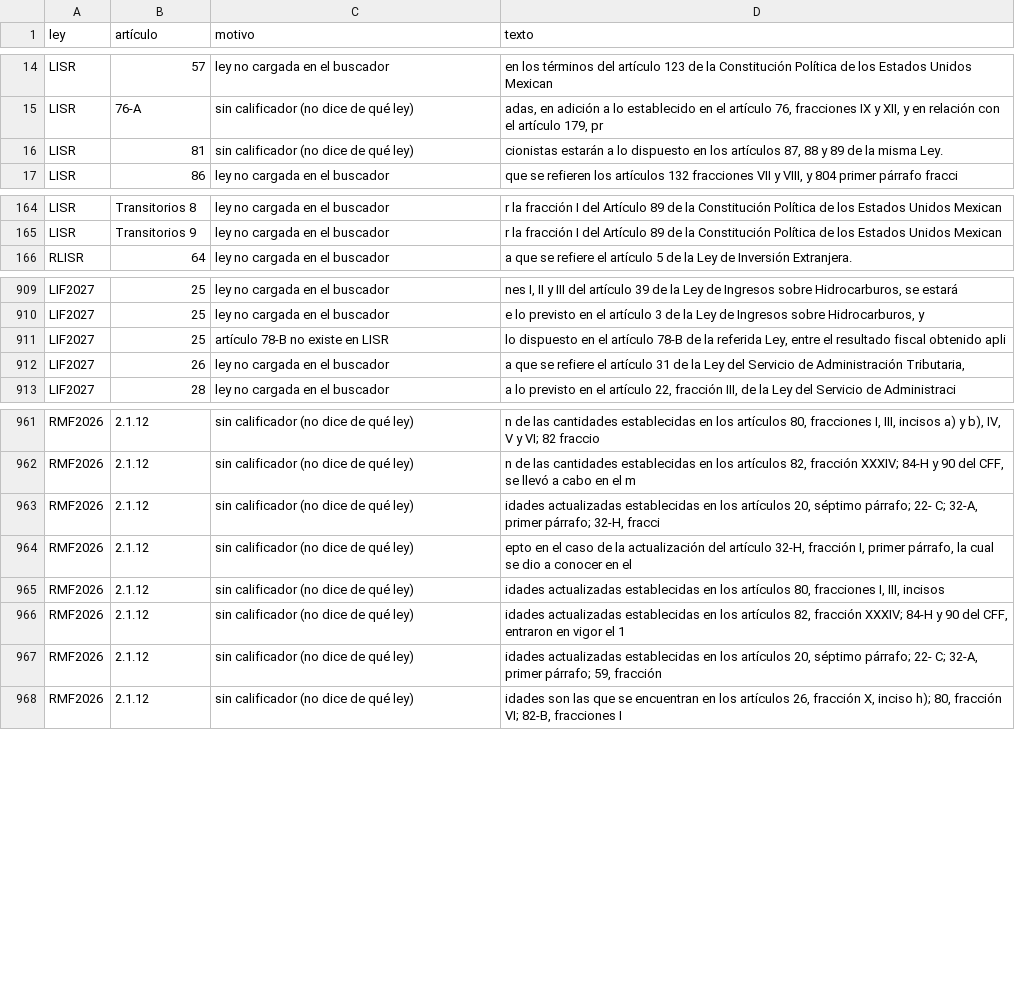
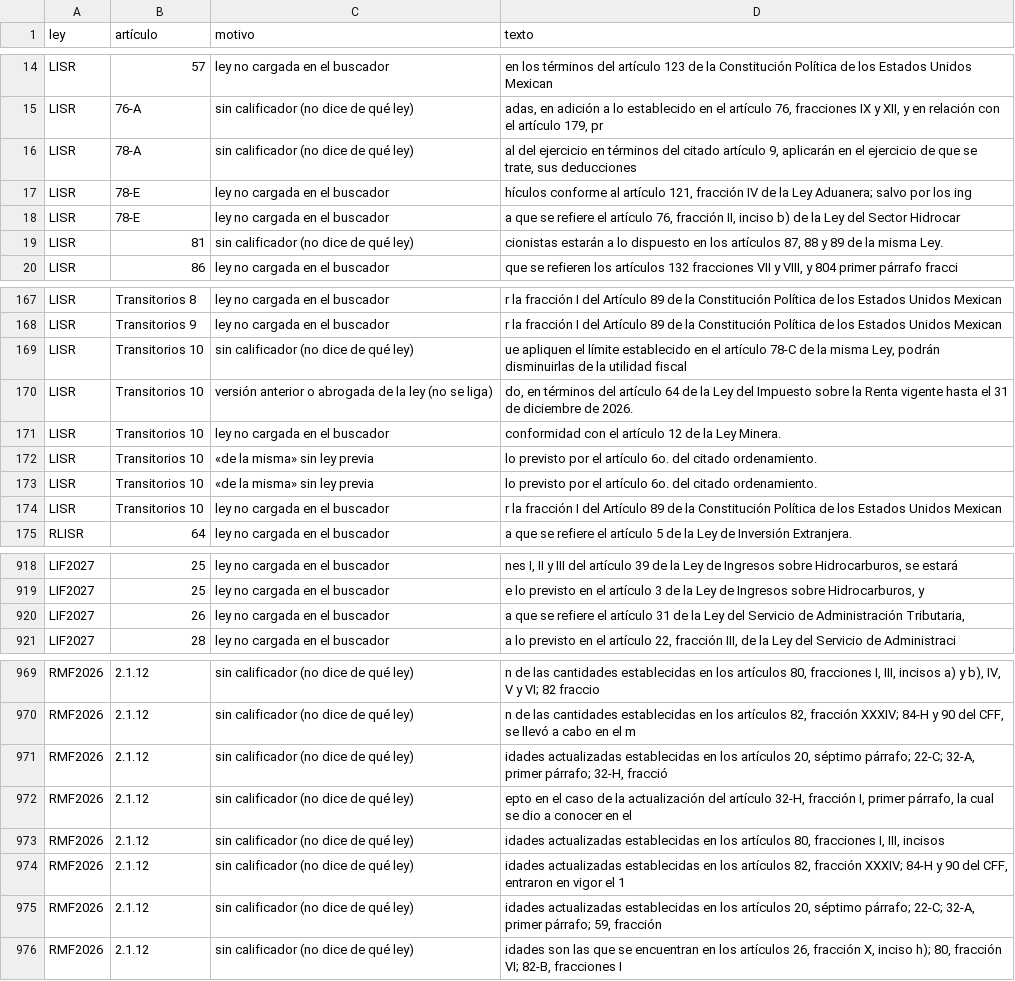
Before and after one commit to CarlosSaucillo/leyes-fiscales-mx, a CSV file: web/data/reportes/referencias_no_resueltas.csv, drawn as a sheet; only a part is shown, gaps mark what is left out; the diff covers the shown part only.

```diff
--- a/web/data/reportes/referencias_no_resueltas.csv
+++ b/web/data/reportes/referencias_no_resueltas.csv
@@ -15,2 +15,5 @@ LISR,57,ley no cargada en el buscador,en los términos del artículo 123 de la C
 LISR,76-A,sin calificador (no dice de qué ley),"adas, en adición a lo establecido en el artículo 76, fracciones IX y XII, y en relación con el artículo 179, pr"
+LISR,78-A,sin calificador (no dice de qué ley),"al del ejercicio en términos del citado artículo 9, aplicarán en el ejercicio de que se trate, sus deducciones"
+LISR,78-E,ley no cargada en el buscador,"hículos conforme al artículo 121, fracción IV de la Ley Aduanera; salvo por los ing"
+LISR,78-E,ley no cargada en el buscador,"a que se refiere el artículo 76, fracción II, inciso b) de la Ley del Sector Hidrocar"
 LISR,81,sin calificador (no dice de qué ley),"cionistas estarán a lo dispuesto en los artículos 87, 88 y 89 de la misma Ley."
@@ -165,2 +168,8 @@ LISR,Transitorios 8,ley no cargada en el buscador,r la fracción I del Artículo
 LISR,Transitorios 9,ley no cargada en el buscador,r la fracción I del Artículo 89 de la Constitución Política de los Estados Unidos Mexican
+LISR,Transitorios 10,sin calificador (no dice de qué ley),"ue apliquen el límite establecido en el artículo 78-C de la misma Ley, podrán disminuirlas de la utilidad fiscal "
+LISR,Transitorios 10,versión anterior o abrogada de la ley (no se liga),"do, en términos del artículo 64 de la Ley del Impuesto sobre la Renta vigente hasta el 31 de diciembre de 2026."
+LISR,Transitorios 10,ley no cargada en el buscador, conformidad con el artículo 12 de la Ley Minera.
+LISR,Transitorios 10,«de la misma» sin ley previa, lo previsto por el artículo 6o. del citado ordenamiento.
+LISR,Transitorios 10,«de la misma» sin ley previa, lo previsto por el artículo 6o. del citado ordenamiento.
+LISR,Transitorios 10,ley no cargada en el buscador,r la fracción I del Artículo 89 de la Constitución Política de los Estados Unidos Mexican
 RLISR,64,ley no cargada en el buscador,a que se refiere el artículo 5 de la Ley de Inversión Extranjera.
@@ -910,3 +919,2 @@ LIF2027,25,ley no cargada en el buscador,"nes I, II y III del artículo 39 de la
 LIF2027,25,ley no cargada en el buscador,"e lo previsto en el artículo 3 de la Ley de Ingresos sobre Hidrocarburos, y"
-LIF2027,25,artículo 78-B no existe en LISR," lo dispuesto en el artículo 78-B de la referida Ley, entre el resultado fiscal obtenido apli"
 LIF2027,26,ley no cargada en el buscador,"a que se refiere el artículo 31 de la Ley del Servicio de Administración Tributaria, "
@@ -962,3 +970,3 @@ RMF2026,2.1.12,sin calificador (no dice de qué ley),"n de las cantidades establ
 RMF2026,2.1.12,sin calificador (no dice de qué ley),"n de las cantidades establecidas en los artículos 82, fracción XXXIV; 84-H y 90 del CFF, se llevó a cabo en el m"
-RMF2026,2.1.12,sin calificador (no dice de qué ley),"idades actualizadas establecidas en los artículos 20, séptimo párrafo; 22- C; 32-A, primer párrafo; 32-H, fracci"
+RMF2026,2.1.12,sin calificador (no dice de qué ley),"idades actualizadas establecidas en los artículos 20, séptimo párrafo; 22-C; 32-A, primer párrafo; 32-H, fracció"
 RMF2026,2.1.12,sin calificador (no dice de qué ley),"epto en el caso de la actualización del artículo 32-H, fracción I, primer párrafo, la cual se dio a conocer en el"
@@ -966,3 +974,3 @@ RMF2026,2.1.12,sin calificador (no dice de qué ley),"idades actualizadas establ
 RMF2026,2.1.12,sin calificador (no dice de qué ley),"idades actualizadas establecidas en los artículos 82, fracción XXXIV; 84-H y 90 del CFF, entraron en vigor el 1 "
-RMF2026,2.1.12,sin calificador (no dice de qué ley),"idades actualizadas establecidas en los artículos 20, séptimo párrafo; 22- C; 32-A, primer párrafo; 59, fracción"
+RMF2026,2.1.12,sin calificador (no dice de qué ley),"idades actualizadas establecidas en los artículos 20, séptimo párrafo; 22-C; 32-A, primer párrafo; 59, fracción "
 RMF2026,2.1.12,sin calificador (no dice de qué ley),"idades son las que se encuentran en los artículos 26, fracción X, inciso h); 80, fracción VI; 82-B, fracciones I"
```
Also changed, not shown: 1 edited cell elsewhere in this file, 51 other files.
